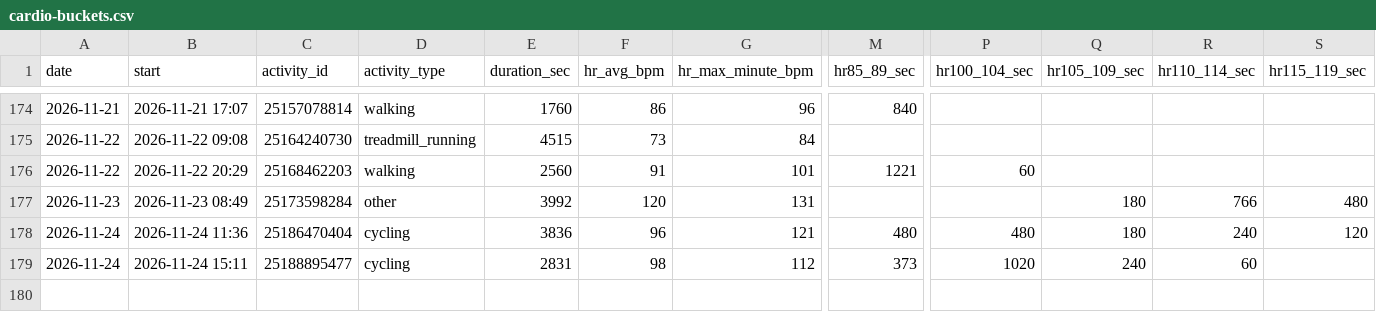
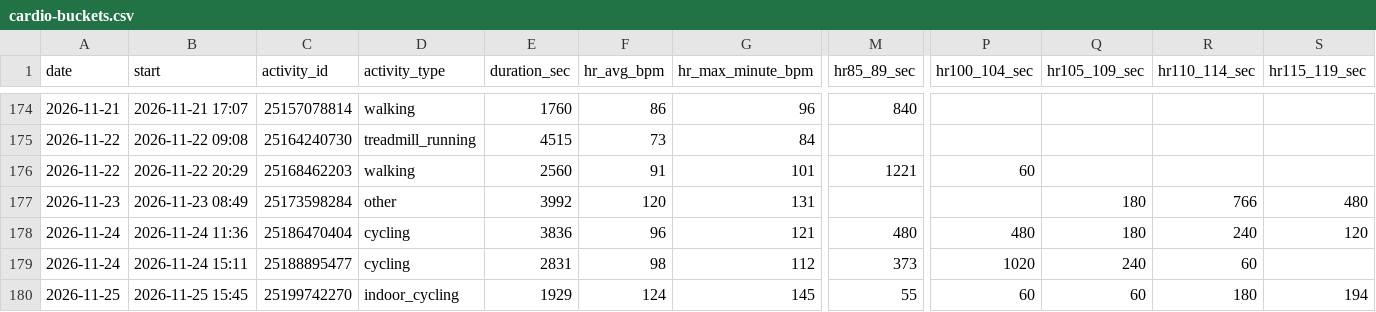
Before and after one commit to jaschro/traintracks, a CSV file: cardio-buckets.csv, drawn as a sheet; only a part is shown, gaps mark what is left out; rows hold the shown columns only; the diff names each change by its address in the sheet, - before the commit and + after, or states it on an @@ line.

```diff
--- a/cardio-buckets.csv
+++ b/cardio-buckets.csv
+row 180: 2026-11-25 | 2026-11-25 15:45 | 25199742270 | indoor_cycling | 1929 | 124 | 145 | 55 | 60 | 60 | 180 | 194
```
Also changed, not shown: cardio-minutes.csv, 2 other files.
